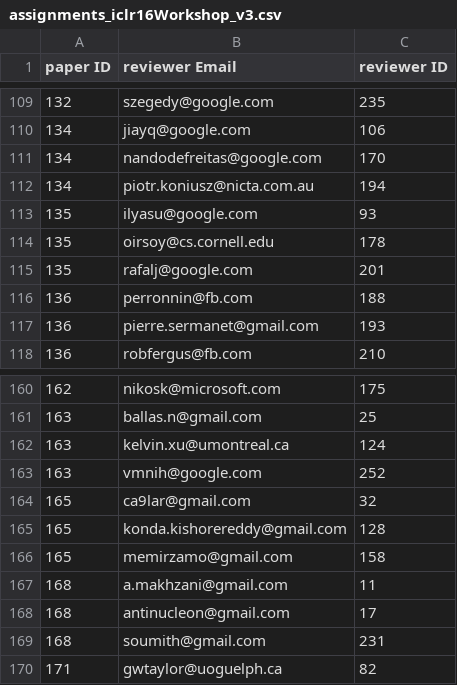
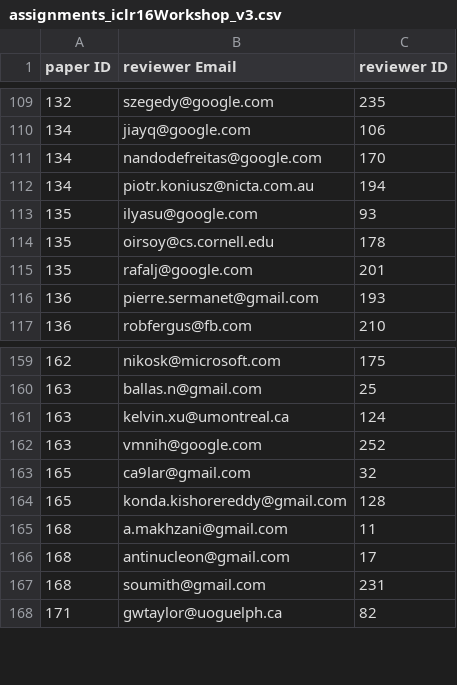
Before and after one commit to openreview/openreview-scripts, a CSV file: node-script/20160114-demo/assignments_iclr16Workshop_v3.csv, drawn as a sheet; only a part is shown, gaps mark what is left out.

Commit message:
updated reviewer assignment to create missing review invitations

```diff
--- a/node-script/20160114-demo/assignments_iclr16Workshop_v3.csv
+++ b/node-script/20160114-demo/assignments_iclr16Workshop_v3.csv
@@ -115,3 +115,2 @@ paper ID, reviewer Email, reviewer ID
 135,rafalj@google.com,201
-136,perronnin@fb.com,188
 136,pierre.sermanet@gmail.com,193
@@ -165,3 +164,2 @@ paper ID, reviewer Email, reviewer ID
 165,konda.kishorereddy@gmail.com,128
-165,memirzamo@gmail.com,158
 168,a.makhzani@gmail.com,11
```
Also changed, not shown: 1 other file.
